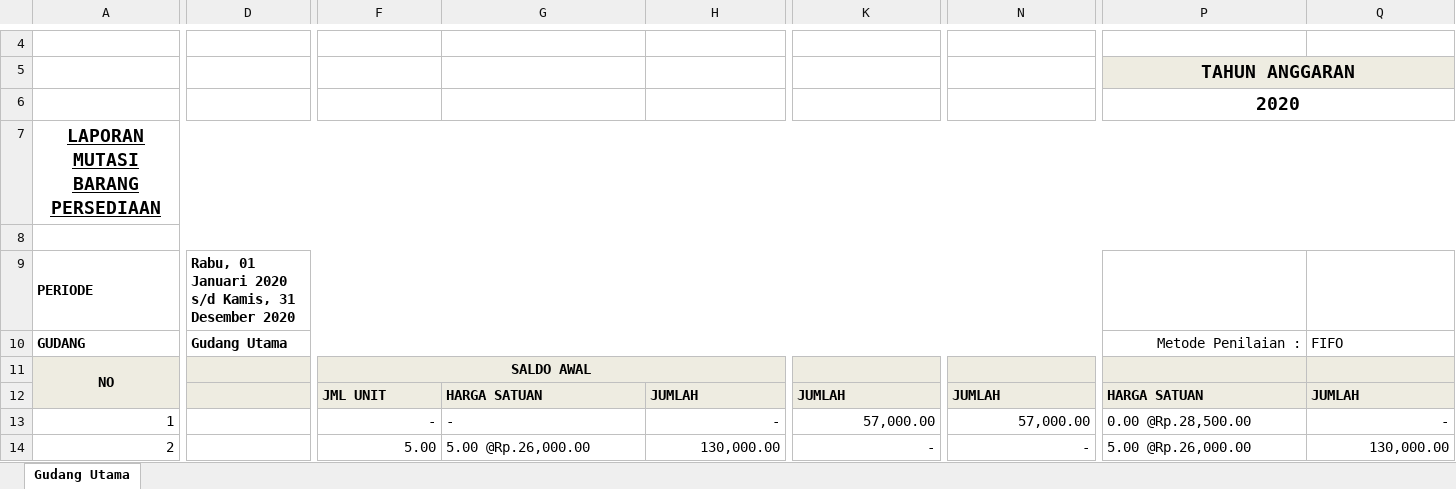
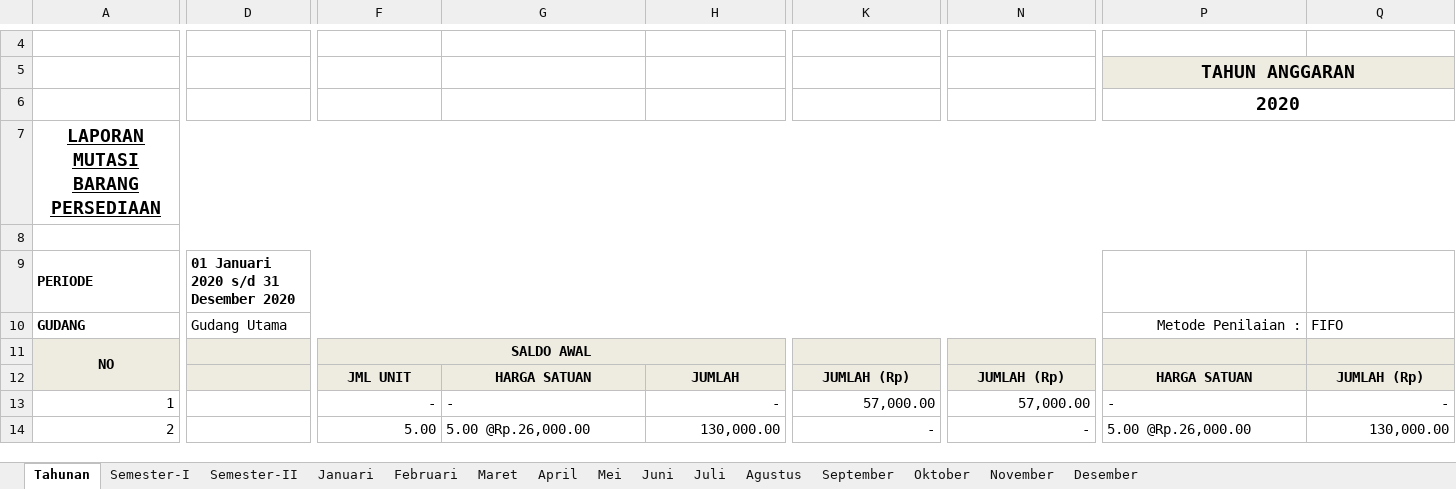
Before and after one commit to jmo0612/Persediaan-PC, an Excel workbook: _appData/mutasi_jadi.xlsx, sheet Tahunan, drawn as a sheet; only a part is shown, gaps mark what is left out; values as stored, in another font and other column widths than the file's, no borders; charts and pictures not drawn; the diff covers the shown part only; the diff names each change by its address in the sheet, - before the commit and + after, or states it on an @@ line.

```diff
--- a/_appData/mutasi_jadi.xlsx (sheet Tahunan)
+++ b/_appData/mutasi_jadi.xlsx (sheet Tahunan)
-sheet tab: Gudang Utama
+sheet tab: Tahunan
+sheet tab: Semester-I
+sheet tab: Semester-II
+sheet tab: Januari
+sheet tab: Februari
+sheet tab: Maret
+sheet tab: April
+sheet tab: Mei
+sheet tab: Juni
+sheet tab: Juli
+sheet tab: Agustus
+sheet tab: September
+sheet tab: Oktober
+sheet tab: November
+sheet tab: Desember
-D9: Rabu, 01 Januari 2020 s/d Kamis, 31 Desember 2020
+D9: 01 Januari 2020 s/d 31 Desember 2020
-D10 bold: on
+D10 bold: off
-F12:Q12 alignment: left
+F12:Q12 alignment: center
-K12: JUMLAH
+K12: JUMLAH (Rp)
-N12: JUMLAH
+N12: JUMLAH (Rp)
-Q12: JUMLAH
+Q12: JUMLAH (Rp)
-P13: 0.00 @Rp.28,500.00
+P13: -
```
Also changed, not shown: 107 edited cells and cell formats elsewhere in this sheet, charts or pictures, src/main/resources/raw/mutasi.xlsx, 22 other files.
